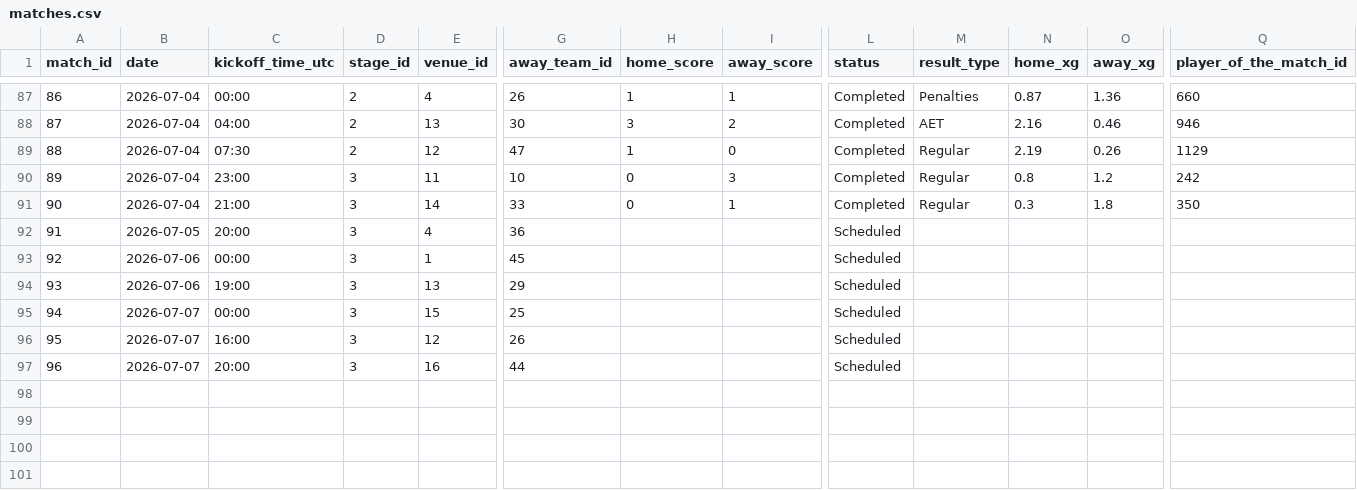
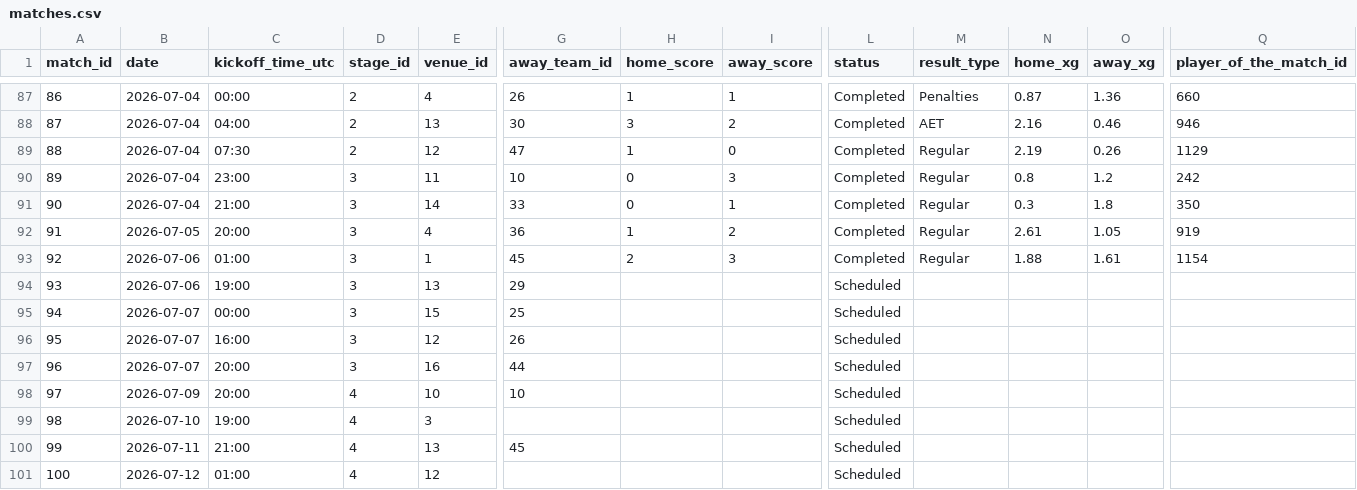
Before and after one commit to Zia-Ur-Rehman10/worldcup-2026-dashboard, a CSV file: raw_data/matches.csv, drawn as a sheet; only a part is shown, gaps mark what is left out; rows hold the shown columns only; the diff names each change by its address in the sheet, - before the commit and + after, or states it on an @@ line.

```diff
--- a/raw_data/matches.csv
+++ b/raw_data/matches.csv
-H92 (home_score): (empty)
+H92 (home_score): 1
-I92 (away_score): (empty)
+I92 (away_score): 2
-L92:L93 (status): Scheduled
+L92:L93 (status): Completed
-M92:M93 (result_type): (empty)
+M92:M93 (result_type): Regular
-N92 (home_xg): (empty)
+N92 (home_xg): 2.61
-O92 (away_xg): (empty)
+O92 (away_xg): 1.05
-Q92 (player_of_the_match_id): (empty)
+Q92 (player_of_the_match_id): 919
-C93 (kickoff_time_utc): 00:00
+C93 (kickoff_time_utc): 01:00
-H93 (home_score): (empty)
+H93 (home_score): 2
-I93 (away_score): (empty)
+I93 (away_score): 3
-N93 (home_xg): (empty)
+N93 (home_xg): 1.88
-O93 (away_xg): (empty)
+O93 (away_xg): 1.61
-Q93 (player_of_the_match_id): (empty)
+Q93 (player_of_the_match_id): 1154
+row 98: 97 | 2026-07-09 | 20:00 | 4 | 10 | 10 |  |  | Scheduled
+row 99: 98 | 2026-07-10 | 19:00 | 4 | 3 |  |  |  | Scheduled
+row 100: 99 | 2026-07-11 | 21:00 | 4 | 13 | 45 |  |  | Scheduled
+row 101: 100 | 2026-07-12 | 01:00 | 4 | 12 |  |  |  | Scheduled
```
Also changed, not shown: raw_data/match_events.csv, raw_data/match_lineups.csv, 3 other files.
